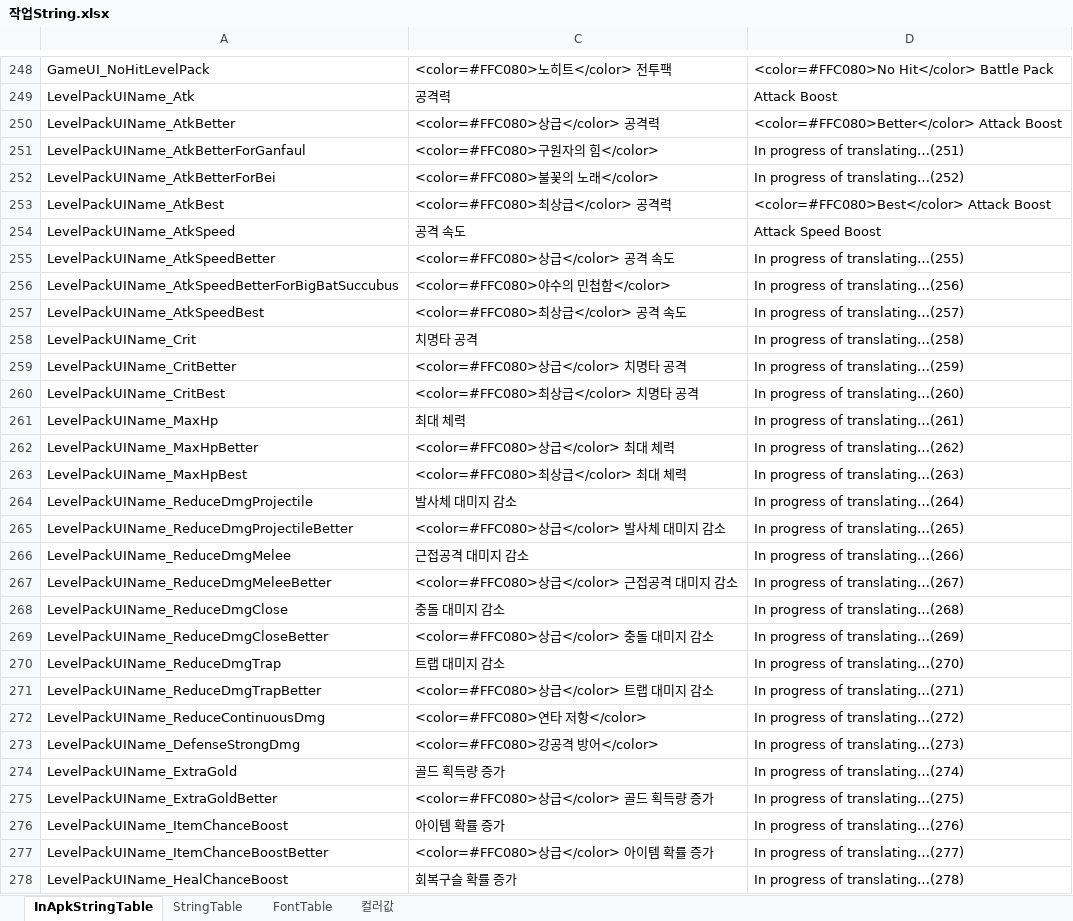
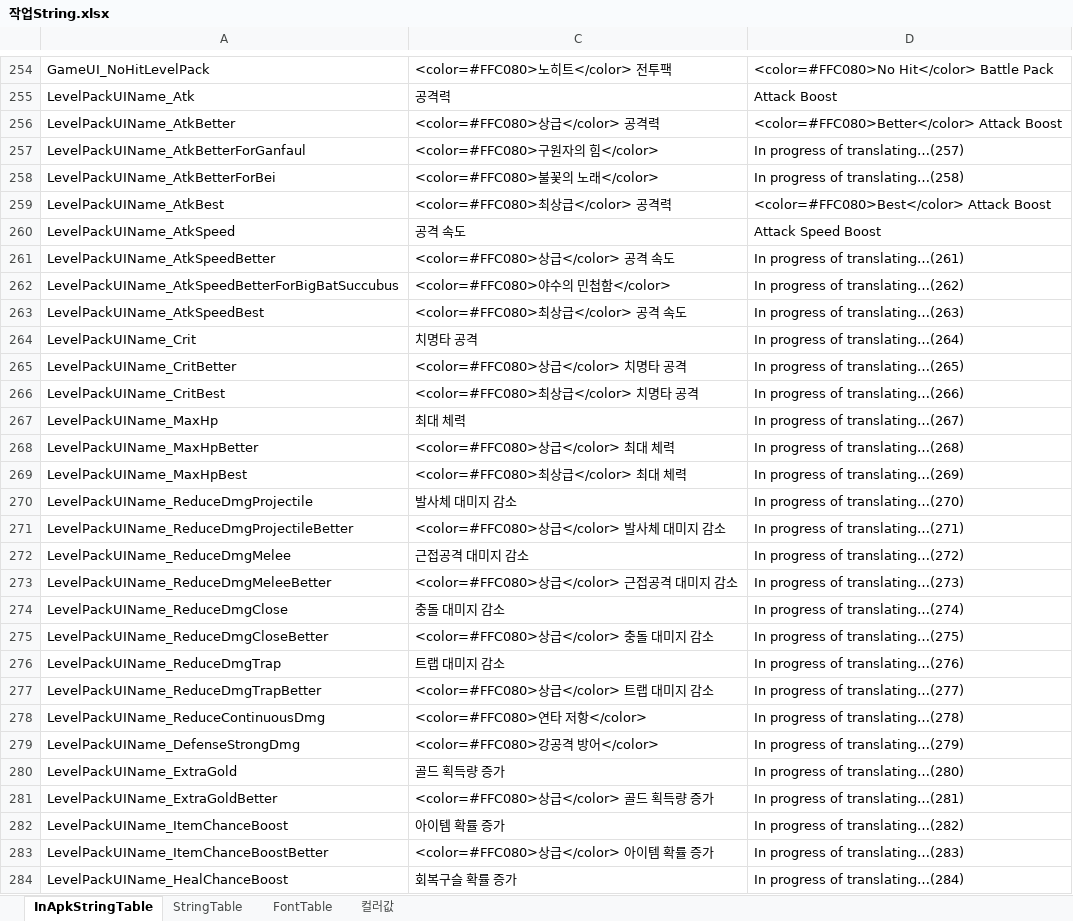
Before and after one commit to hayannal/ProjectNoname, an Excel workbook: Excel/작업String.xlsx, sheet InApkStringTable, drawn as a sheet; only a part is shown, gaps mark what is left out; values as stored, in another font and other column widths than the file's, no borders; addresses are those after the commit; the diff covers the shown part only; the diff names each change by its address in the sheet, - before the commit and + after, or states it on an @@ line.

```diff
--- a/Excel/작업String.xlsx (sheet InApkStringTable)
+++ b/Excel/작업String.xlsx (sheet InApkStringTable)
-D257: In progress of translating…(251)
+D257: In progress of translating…(257)
-D258: In progress of translating…(252)
+D258: In progress of translating…(258)
-D261: In progress of translating…(255)
+D261: In progress of translating…(261)
-D262: In progress of translating…(256)
+D262: In progress of translating…(262)
-D263: In progress of translating…(257)
+D263: In progress of translating…(263)
-D264: In progress of translating…(258)
+D264: In progress of translating…(264)
-D265: In progress of translating…(259)
+D265: In progress of translating…(265)
-D266: In progress of translating…(260)
+D266: In progress of translating…(266)
-D267: In progress of translating…(261)
+D267: In progress of translating…(267)
-D268: In progress of translating…(262)
+D268: In progress of translating…(268)
-D269: In progress of translating…(263)
+D269: In progress of translating…(269)
-D270: In progress of translating…(264)
+D270: In progress of translating…(270)
-D271: In progress of translating…(265)
+D271: In progress of translating…(271)
-D272: In progress of translating…(266)
+D272: In progress of translating…(272)
-D273: In progress of translating…(267)
+D273: In progress of translating…(273)
-D274: In progress of translating…(268)
+D274: In progress of translating…(274)
-D275: In progress of translating…(269)
+D275: In progress of translating…(275)
-D276: In progress of translating…(270)
+D276: In progress of translating…(276)
-D277: In progress of translating…(271)
+D277: In progress of translating…(277)
-D278: In progress of translating…(272)
+D278: In progress of translating…(278)
-D279: In progress of translating…(273)
+D279: In progress of translating…(279)
-D280: In progress of translating…(274)
+D280: In progress of translating…(280)
-D281: In progress of translating…(275)
+D281: In progress of translating…(281)
-D282: In progress of translating…(276)
+D282: In progress of translating…(282)
-D283: In progress of translating…(277)
+D283: In progress of translating…(283)
-D284: In progress of translating…(278)
+D284: In progress of translating…(284)
```
Also changed, not shown: 7 added rows, 1 removed row and 335 edited cells elsewhere in this sheet, hidden cells, Excel/String.xlsx, 1 other file.
